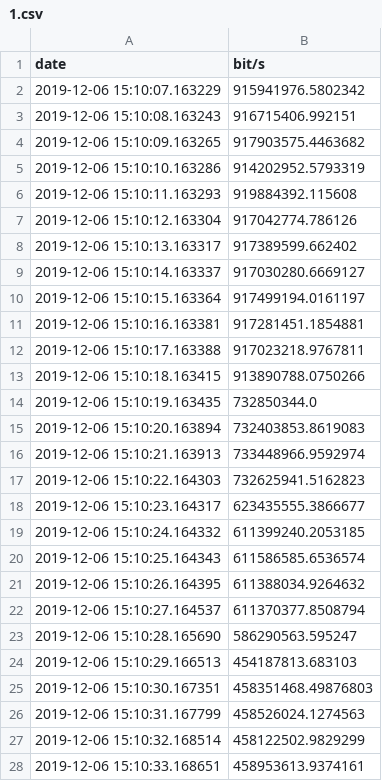
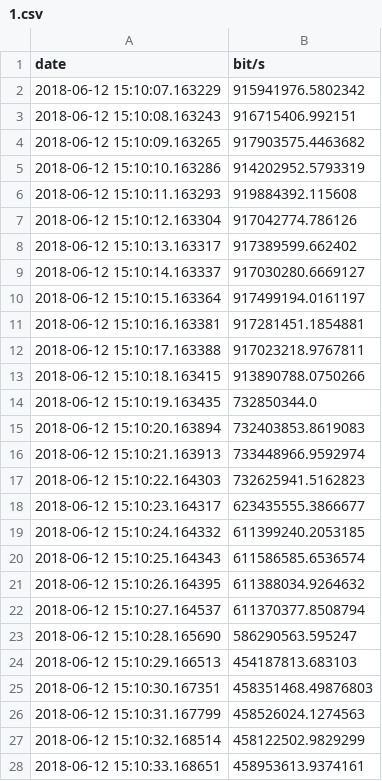
Before and after one commit to FranciscoKnebel/aa_redes, a CSV file: 1.csv, drawn as a sheet; only a part is shown; the diff covers the shown part only.

```diff
--- a/1.csv
+++ b/1.csv
@@ -1,28 +1,28 @@
 date,bit/s
-2019-12-06 15:10:07.163229,915941976.5802342
-2019-12-06 15:10:08.163243,916715406.992151
-2019-12-06 15:10:09.163265,917903575.4463682
-2019-12-06 15:10:10.163286,914202952.5793319
-2019-12-06 15:10:11.163293,919884392.115608
-2019-12-06 15:10:12.163304,917042774.786126
-2019-12-06 15:10:13.163317,917389599.662402
-2019-12-06 15:10:14.163337,917030280.6669127
-2019-12-06 15:10:15.163364,917499194.0161197
-2019-12-06 15:10:16.163381,917281451.1854881
-2019-12-06 15:10:17.163388,917023218.9767811
-2019-12-06 15:10:18.163415,913890788.0750266
-2019-12-06 15:10:19.163435,732850344.0
-2019-12-06 15:10:20.163894,732403853.8619083
-2019-12-06 15:10:21.163913,733448966.9592974
-2019-12-06 15:10:22.164303,732625941.5162823
-2019-12-06 15:10:23.164317,623435555.3866677
-2019-12-06 15:10:24.164332,611399240.2053185
-2019-12-06 15:10:25.164343,611586585.6536574
-2019-12-06 15:10:26.164395,611388034.9264632
-2019-12-06 15:10:27.164537,611370377.8508794
-2019-12-06 15:10:28.165690,586290563.595247
-2019-12-06 15:10:29.166513,454187813.683103
-2019-12-06 15:10:30.167351,458351468.49876803
-2019-12-06 15:10:31.167799,458526024.1274563
-2019-12-06 15:10:32.168514,458122502.9829299
-2019-12-06 15:10:33.168651,458953613.9374161
+2018-06-12 15:10:07.163229,915941976.5802342
+2018-06-12 15:10:08.163243,916715406.992151
+2018-06-12 15:10:09.163265,917903575.4463682
+2018-06-12 15:10:10.163286,914202952.5793319
+2018-06-12 15:10:11.163293,919884392.115608
+2018-06-12 15:10:12.163304,917042774.786126
+2018-06-12 15:10:13.163317,917389599.662402
+2018-06-12 15:10:14.163337,917030280.6669127
+2018-06-12 15:10:15.163364,917499194.0161197
+2018-06-12 15:10:16.163381,917281451.1854881
+2018-06-12 15:10:17.163388,917023218.9767811
+2018-06-12 15:10:18.163415,913890788.0750266
+2018-06-12 15:10:19.163435,732850344.0
+2018-06-12 15:10:20.163894,732403853.8619083
+2018-06-12 15:10:21.163913,733448966.9592974
+2018-06-12 15:10:22.164303,732625941.5162823
+2018-06-12 15:10:23.164317,623435555.3866677
+2018-06-12 15:10:24.164332,611399240.2053185
+2018-06-12 15:10:25.164343,611586585.6536574
+2018-06-12 15:10:26.164395,611388034.9264632
+2018-06-12 15:10:27.164537,611370377.8508794
+2018-06-12 15:10:28.165690,586290563.595247
+2018-06-12 15:10:29.166513,454187813.683103
+2018-06-12 15:10:30.167351,458351468.49876803
+2018-06-12 15:10:31.167799,458526024.1274563
+2018-06-12 15:10:32.168514,458122502.9829299
+2018-06-12 15:10:33.168651,458953613.9374161
```
Also changed, not shown: 11 edited cells elsewhere in this file, 2.csv, 3.csv, 3 other files.
